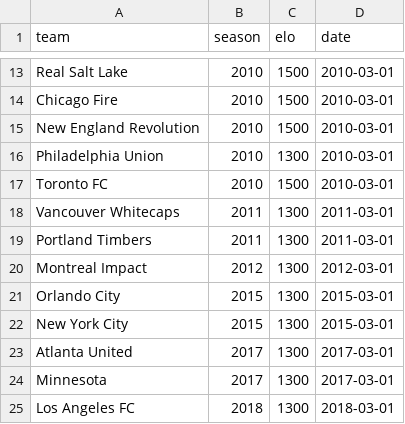
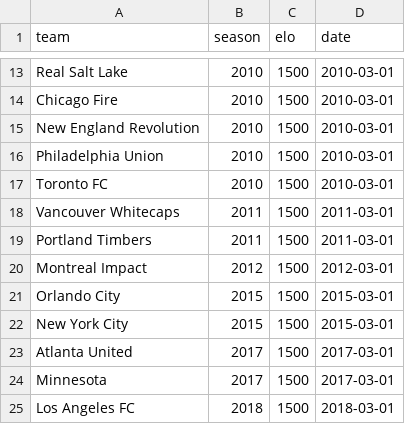
Before and after one commit to jtcies/mls-elo, a CSV file: data/processed/mls_teams.csv, drawn as a sheet; only a part is shown, gaps mark what is left out.

```diff
--- a/data/processed/mls_teams.csv
+++ b/data/processed/mls_teams.csv
@@ -15,11 +15,11 @@ Chicago Fire,2010,1500,2010-03-01
 New England Revolution,2010,1500,2010-03-01
-Philadelphia Union,2010,1300,2010-03-01
+Philadelphia Union,2010,1500,2010-03-01
 Toronto FC,2010,1500,2010-03-01
-Vancouver Whitecaps,2011,1300,2011-03-01
-Portland Timbers,2011,1300,2011-03-01
-Montreal Impact,2012,1300,2012-03-01
-Orlando City,2015,1300,2015-03-01
-New York City,2015,1300,2015-03-01
-Atlanta United,2017,1300,2017-03-01
-Minnesota,2017,1300,2017-03-01
-Los Angeles FC,2018,1300,2018-03-01
+Vancouver Whitecaps,2011,1500,2011-03-01
+Portland Timbers,2011,1500,2011-03-01
+Montreal Impact,2012,1500,2012-03-01
+Orlando City,2015,1500,2015-03-01
+New York City,2015,1500,2015-03-01
+Atlanta United,2017,1500,2017-03-01
+Minnesota,2017,1500,2017-03-01
+Los Angeles FC,2018,1500,2018-03-01
```
Also changed, not shown: 4 other files.
